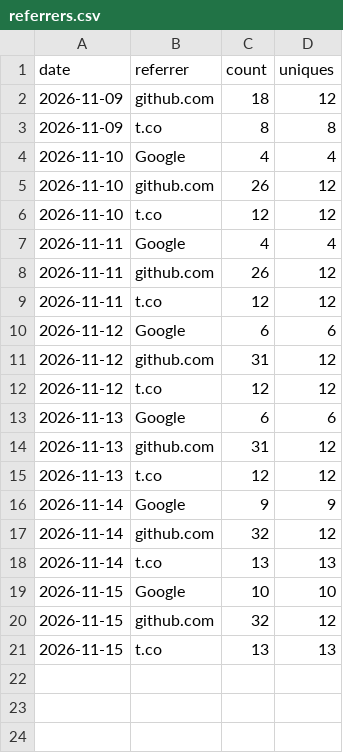
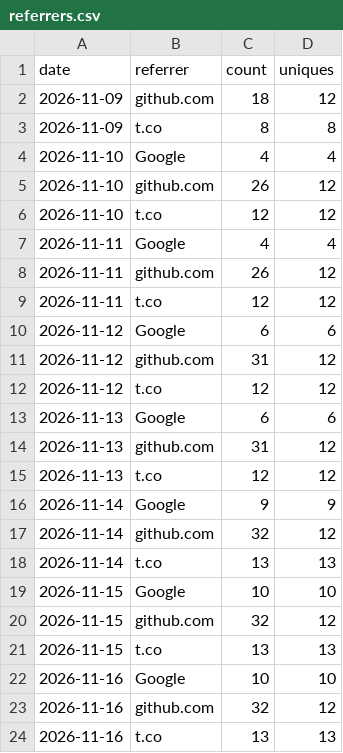
Before and after one commit to iihao/devcheck, a CSV file: metrics/referrers.csv, drawn as a sheet.

```diff
--- a/metrics/referrers.csv
+++ b/metrics/referrers.csv
@@ -21 +21,4 @@ date,referrer,count,uniques
 2026-11-15,t.co,13,13
+2026-11-16,Google,10,10
+2026-11-16,github.com,32,12
+2026-11-16,t.co,13,13
```
Also changed, not shown: metrics/repo.csv.
